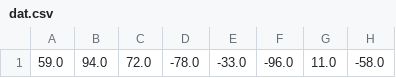
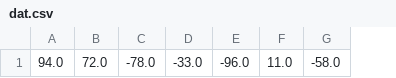
Before and after one commit to NoReasonException/DataNuke, a CSV file: datanuke-main/dat.csv, drawn as a sheet; only a part is shown; the diff names each change by its address in the sheet, - before the commit and + after, or states it on an @@ line.

```diff
--- a/datanuke-main/dat.csv
+++ b/datanuke-main/dat.csv
-column A, row 1: 59.0
```
Also changed, not shown: 4 other files.
